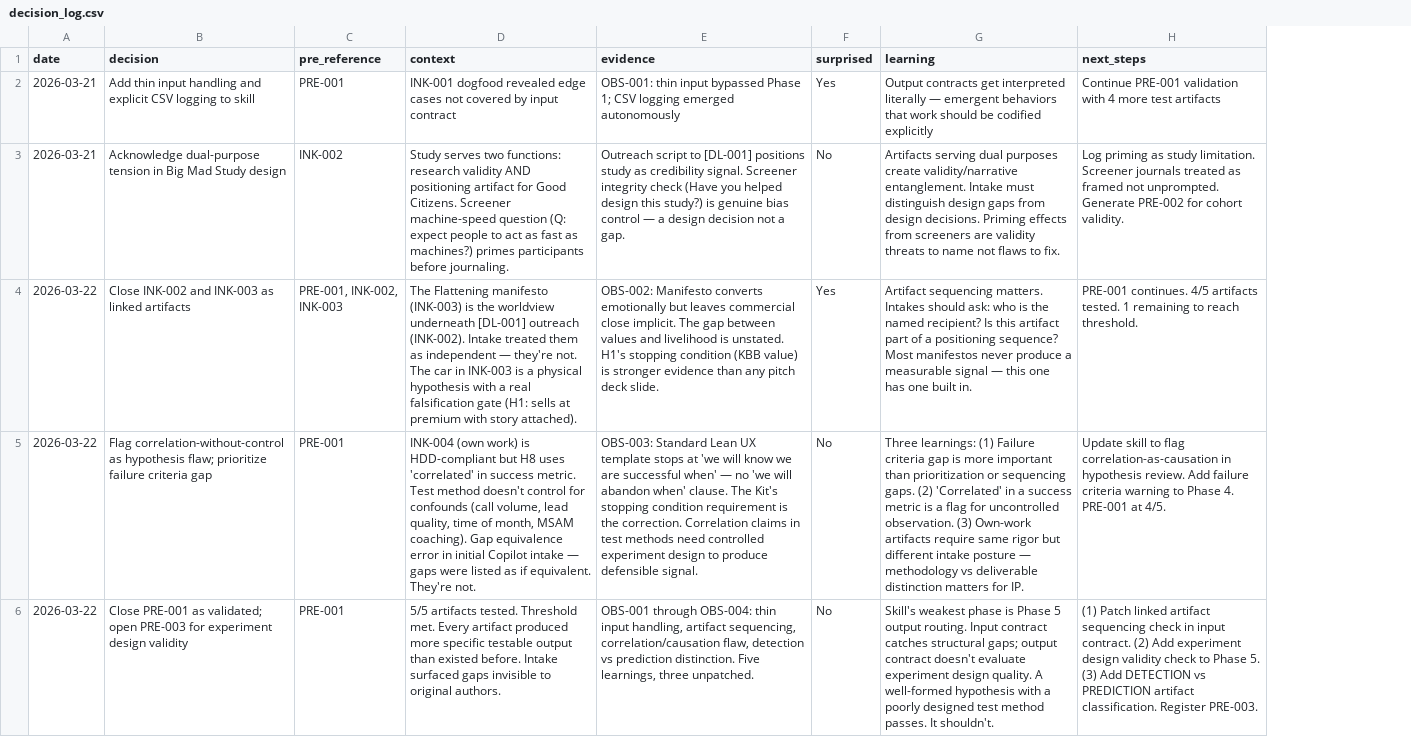
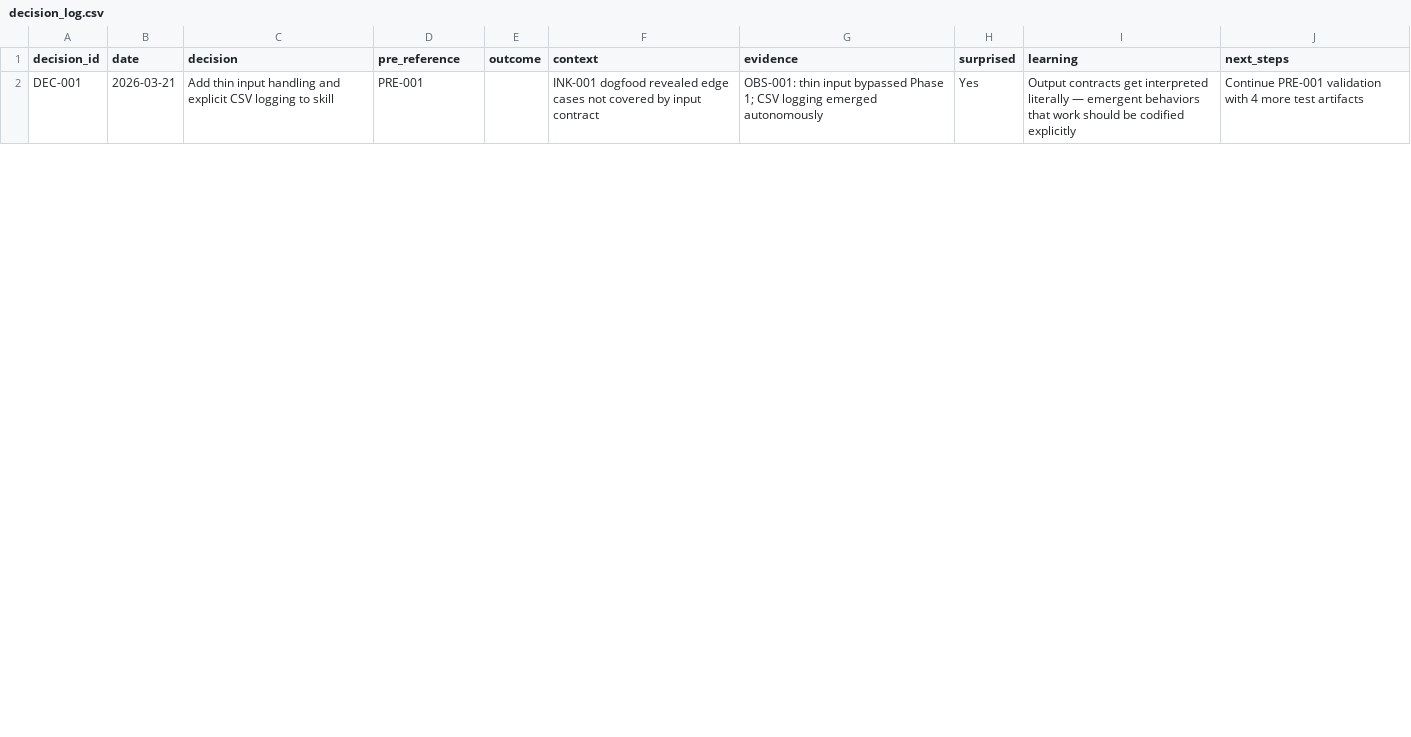
Before and after one commit to Good-Citizens-Corporation/hypothesis-driven-design-kit, a CSV file: evidence-packet/decision_log.csv, drawn as a sheet; only a part is shown; removed rows and columns are numbered as before the commit, all else as after; the diff covers the shown part only; the diff names each change by its address in the sheet, - before the commit and + after, or states it on an @@ line.

Commit message:
The kit, simplified: three forms (Prediction, Observation, Decision), one check and a trace. Decisions get their own number and close the prediction they name; the trace is rebuilt from the links after every form and merged pull request. The extra forms, the Agile extension and four guides come out; a homepage served by GitHub Pages and a README written from it replace them. The shared logic has tests, run on every push

```diff
--- a/evidence-packet/decision_log.csv
+++ b/evidence-packet/decision_log.csv
+column A (decision_id), row 2: DEC-001
+column E (outcome), empty
-row 3: 2026-03-21 | Acknowledge dual-purpose tension in Big Mad Study design | INK-002 | Study serves two functions: research validity AND positioning artifact for Good Citizens. Screener machine-speed question (Q: expect people to act as fast as machines?) primes participants before journaling. | Outreach script to [DL-001] positions study as credibility signal. Screener integrity check (Have you helped design this study?) is genuine bias control — a design decision not a gap. | No | Artifacts serving dual purposes create validity/narrative entanglement. Intake must distinguish design gaps from design decisions. Priming effects from screeners are validity threats to name not flaws to fix. | Log priming as study limitation. Screener journals treated as framed not unprompted. Generate PRE-002 for cohort validity.
-row 4: 2026-03-22 | Close INK-002 and INK-003 as linked artifacts | PRE-001, INK-002, INK-003 | The Flattening manifesto (INK-003) is the worldview underneath [DL-001] outreach (INK-002). Intake treated them as independent — they're not. The car in INK-003 is a physical hypothesis with a real falsification gate (H1: sells at premium with story attached). | OBS-002: Manifesto converts emotionally but leaves commercial close implicit. The gap between values and livelihood is unstated. H1's stopping condition (KBB value) is stronger evidence than any pitch deck slide. | Yes | Artifact sequencing matters. Intakes should ask: who is the named recipient? Is this artifact part of a positioning sequence? Most manifestos never produce a measurable signal — this one has one built in. | PRE-001 continues. 4/5 artifacts tested. 1 remaining to reach threshold.
-row 5: 2026-03-22 | Flag correlation-without-control as hypothesis flaw; prioritize failure criteria gap | PRE-001 | INK-004 (own work) is HDD-compliant but H8 uses 'correlated' in success metric. Test method doesn't control for confounds (call volume, lead quality, time of month, MSAM coaching). Gap equivalence error in initial Copilot intake — gaps were listed as if equivalent. They're not. | OBS-003: Standard Lean UX template stops at 'we will know we are successful when' — no 'we will abandon when' clause. The Kit's stopping condition requirement is the correction. Correlation claims in test methods need controlled experiment design to produce defensible signal. | No | Three learnings: (1) Failure criteria gap is more important than prioritization or sequencing gaps. (2) 'Correlated' in a success metric is a flag for uncontrolled observation. (3) Own-work artifacts require same rigor but different intake posture — methodology vs deliverable distinction matters for IP. | Update skill to flag correlation-as-causation in hypothesis review. Add failure criteria warning to Phase 4. PRE-001 at 4/5.
-row 6: 2026-03-22 | Close PRE-001 as validated; open PRE-003 for experiment design validity | PRE-001 | 5/5 artifacts tested. Threshold met. Every artifact produced more specific testable output than existed before. Intake surfaced gaps invisible to original authors. | OBS-001 through OBS-004: thin input handling, artifact sequencing, correlation/causation flaw, detection vs prediction distinction. Five learnings, three unpatched. | No | Skill's weakest phase is Phase 5 output routing. Input contract catches structural gaps; output contract doesn't evaluate experiment design quality. A well-formed hypothesis with a poorly designed test method passes. It shouldn't. | (1) Patch linked artifact sequencing check in input contract. (2) Add experiment design validity check to Phase 5. (3) Add DETECTION vs PREDICTION artifact classification. Register PRE-003.
```
Also changed, not shown: 4 added rows elsewhere in this file, 40 other files.
